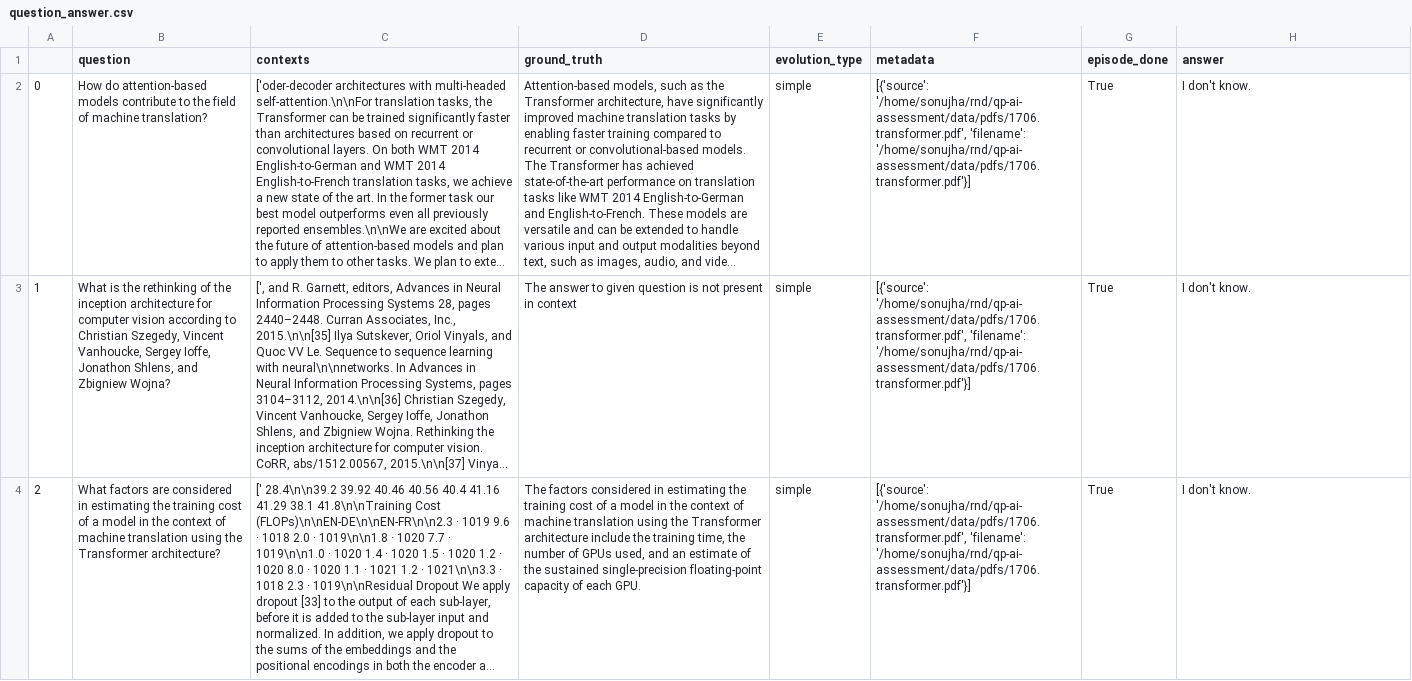
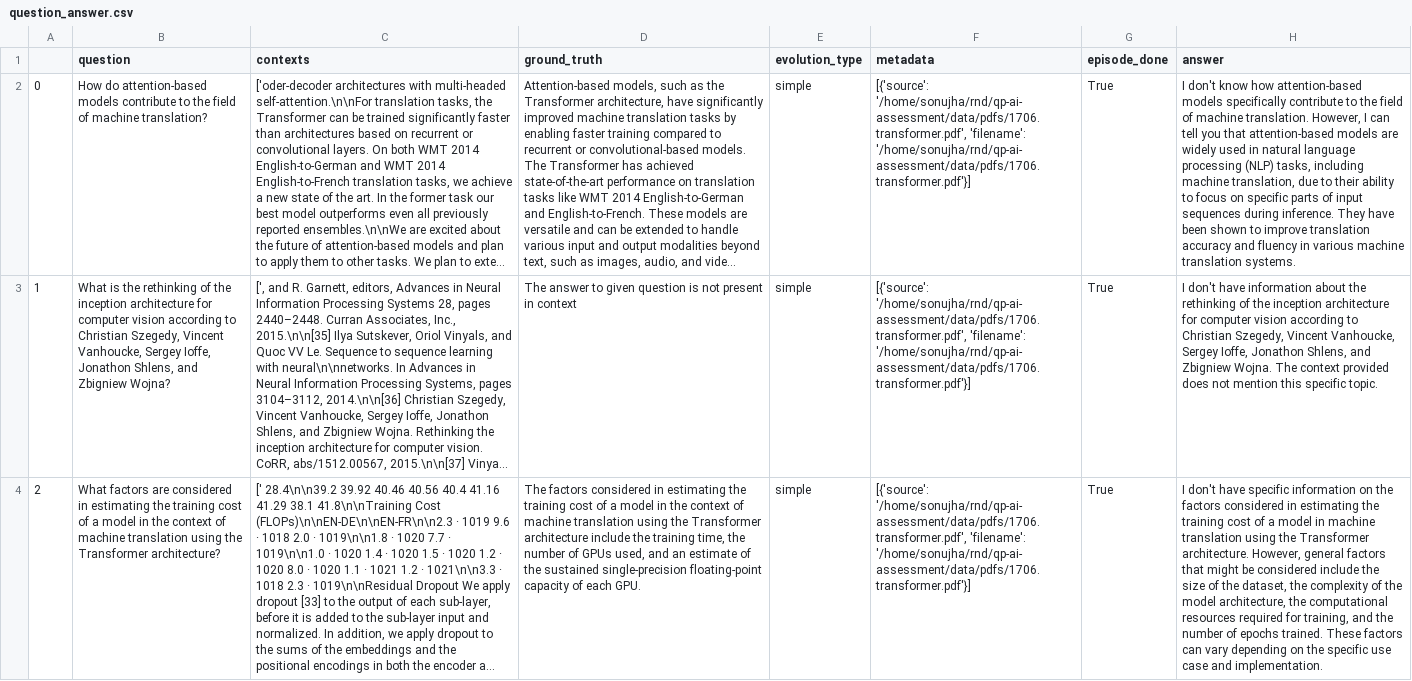
Before and after one commit to skj092/Contextual-Chatbot, a CSV file: data/question_answer.csv, drawn as a sheet; only a part is shown; long unchanged cells end in …; the diff covers the shown part only; the diff names each change by its address in the sheet, - before the commit and + after, or states it on an @@ line.

```diff
--- a/data/question_answer.csv
+++ b/data/question_answer.csv
-H2 (answer): I don't know.
+H2 (answer): I don't know how attention-based models specifically contribute to the field of machine translation. However, I can tell you that attention-based models are widely used in natural language processing (NLP) tasks, including machine translation, due to their ability to focus on specific parts of input sequences during inference. They have been shown to improve translation accuracy and fluency in various machine translation systems.
-H3 (answer): I don't know.
+H3 (answer): I don't have information about the rethinking of the inception architecture for computer vision according to Christian Szegedy, Vincent Vanhoucke, Sergey Ioffe, Jonathon Shlens, and Zbigniew Wojna. The context provided does not mention this specific topic.
-H4 (answer): I don't know.
+H4 (answer): I don't have specific information on the factors considered in estimating the training cost of a model in machine translation using the Transformer architecture. However, general factors that might be considered include the size of the dataset, the complexity of the model architecture, the computational resources required for training, and the number of epochs trained. These factors can vary depending on the specific use case and implementation.
```
Also changed, not shown: 6 edited cells elsewhere in this file, data/experiment_log.csv, data/score.csv, 2 other files.
